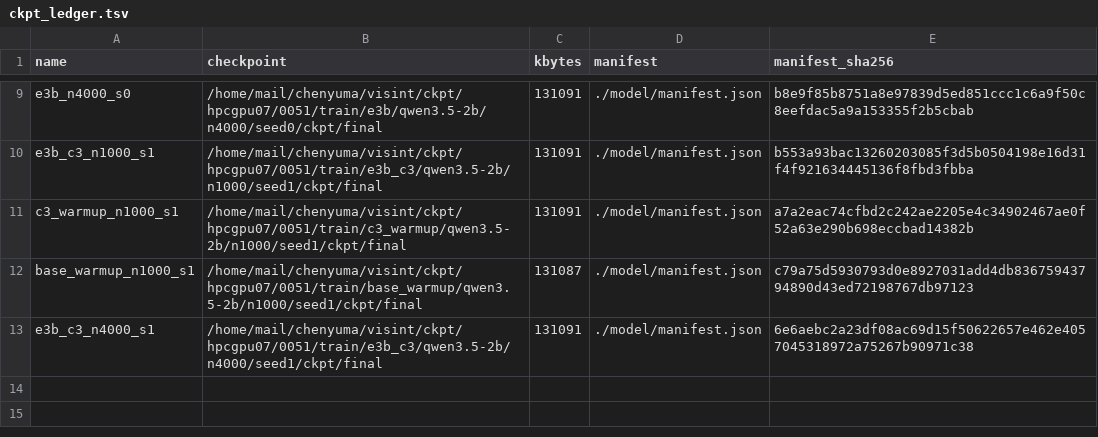
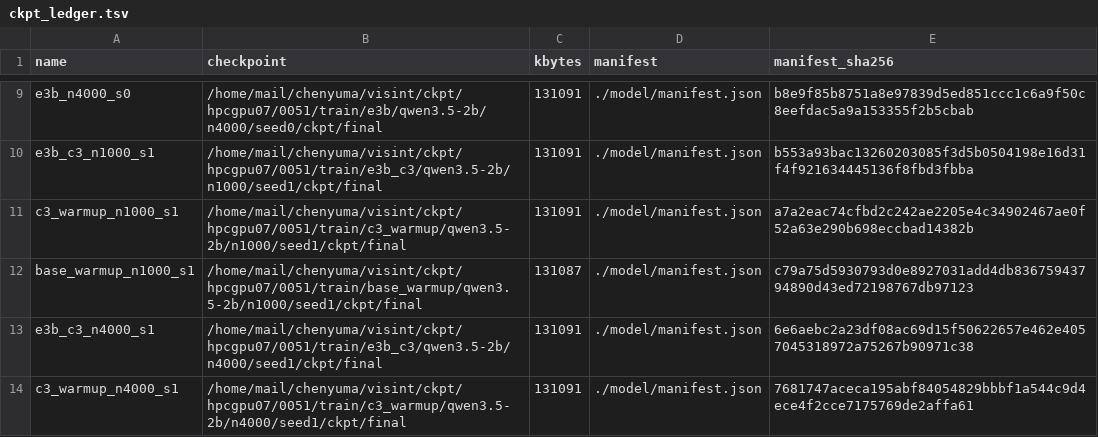
Before and after one commit to junli-gong/vision-internalization, a TSV file: experiments/E5/0051_e5_main_hpcgpu07/ckpt_ledger.tsv, drawn as a sheet; only a part is shown, gaps mark what is left out.

```diff
--- a/experiments/E5/0051_e5_main_hpcgpu07/ckpt_ledger.tsv
+++ b/experiments/E5/0051_e5_main_hpcgpu07/ckpt_ledger.tsv
@@ -13 +13,2 @@ base_warmup_n1000_s1	/home/mail/chenyuma/visint/ckpt/hpcgpu07/0051/train/base_wa
 e3b_c3_n4000_s1	/home/mail/chenyuma/visint/ckpt/hpcgpu07/0051/train/e3b_c3/qwen3.5-2b/n4000/seed1/ckpt/final	131091	./model/manifest.json	6e6aebc2a23df08ac69d15f50622657e462e4057045318972a75267b90971c38
+c3_warmup_n4000_s1	/home/mail/chenyuma/visint/ckpt/hpcgpu07/0051/train/c3_warmup/qwen3.5-2b/n4000/seed1/ckpt/final	131091	./model/manifest.json	7681747aceca195abf84054829bbbf1a544c9d4ece4f2cce7175769de2affa61
```
Also changed, not shown: 12 other files.
